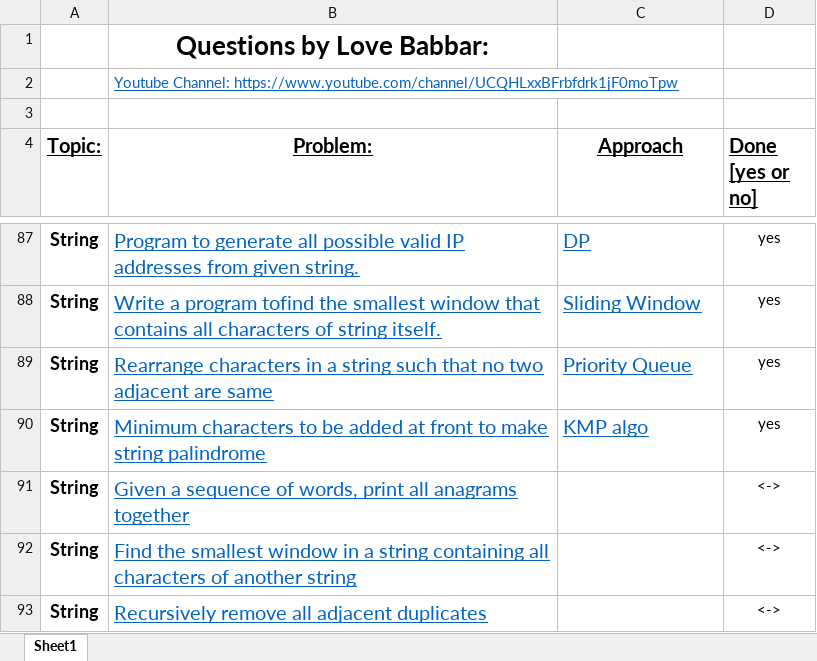
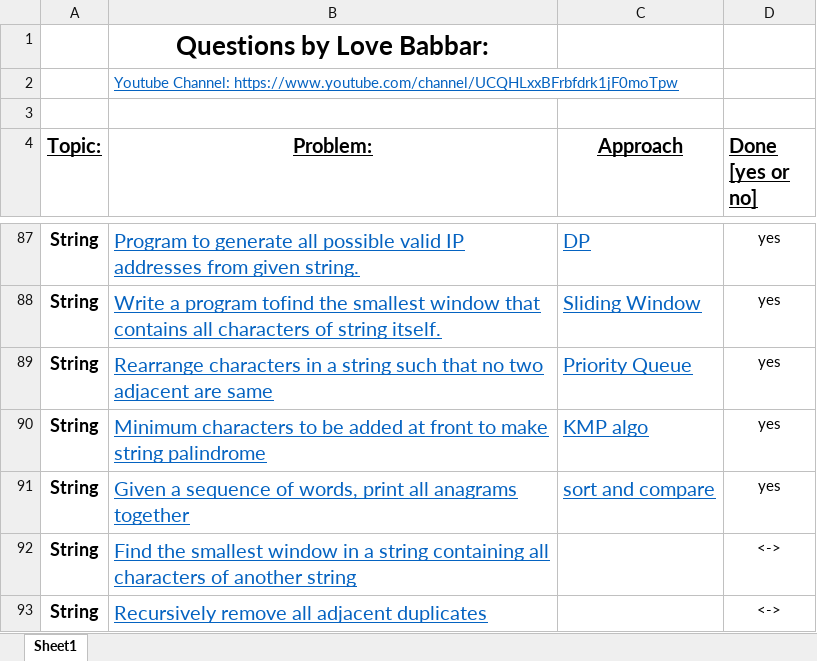
Before and after one commit to VishalGhai/Final-450, an Excel workbook: FINAL450.xlsx, sheet Sheet1, drawn as a sheet; only a part is shown, gaps mark what is left out; values as stored, in another font and other column widths than the file's, no borders; the diff names each change by its address in the sheet, - before the commit and + after, or states it on an @@ line.

```diff
--- a/FINAL450.xlsx (sheet Sheet1)
+++ b/FINAL450.xlsx (sheet Sheet1)
-C91 (Approach): (empty)
+C91 (Approach): sort and compare
-D91 (Done [yes or no]): <->
+D91 (Done [yes or no]): yes
```
Also changed, not shown: 1 other file.
